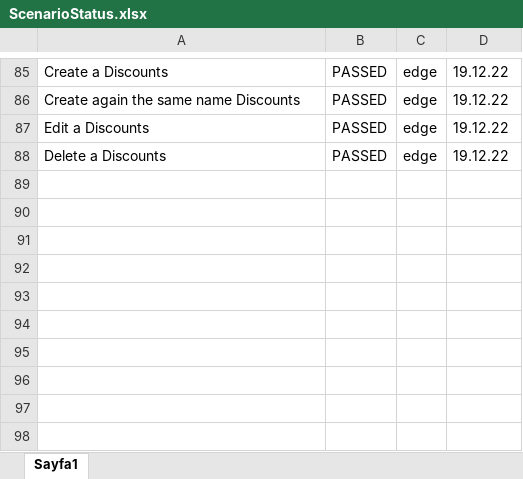
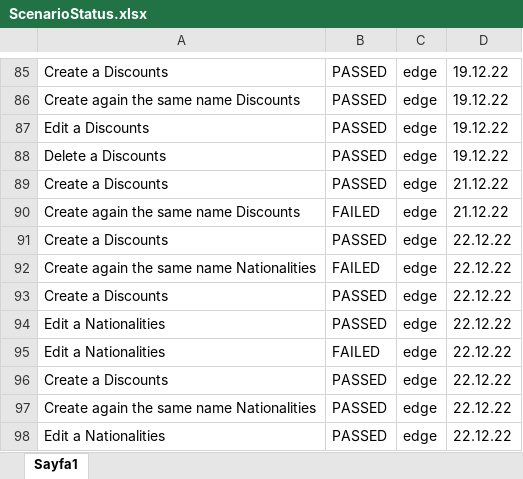
Before and after one commit to Tasdelenn/io.mersys.test.team1, an Excel workbook: src/main/resources/XLSFiles/ScenarioStatus.xlsx, sheet Sayfa1, drawn as a sheet; only a part is shown, gaps mark what is left out; values as stored, in another font and other column widths than the file's, no borders; the diff names each change by its address in the sheet, - before the commit and + after, or states it on an @@ line.

Commit message:
Nationalities Functionality

```diff
--- a/src/main/resources/XLSFiles/ScenarioStatus.xlsx (sheet Sayfa1)
+++ b/src/main/resources/XLSFiles/ScenarioStatus.xlsx (sheet Sayfa1)
+row 89: Create a Discounts | PASSED | edge | 21.12.22
+row 90: Create again the same name Discounts | FAILED | edge | 21.12.22
+row 91: Create a Discounts | PASSED | edge | 22.12.22
+row 92: Create again the same name Nationalities | FAILED | edge | 22.12.22
+row 93: Create a Discounts | PASSED | edge | 22.12.22
+row 94: Edit a Nationalities | PASSED | edge | 22.12.22
+row 95: Edit a Nationalities | FAILED | edge | 22.12.22
+row 96: Create a Discounts | PASSED | edge | 22.12.22
+row 97: Create again the same name Nationalities | PASSED | edge | 22.12.22
+row 98: Edit a Nationalities | PASSED | edge | 22.12.22
```
Also changed, not shown: 3 other files.
